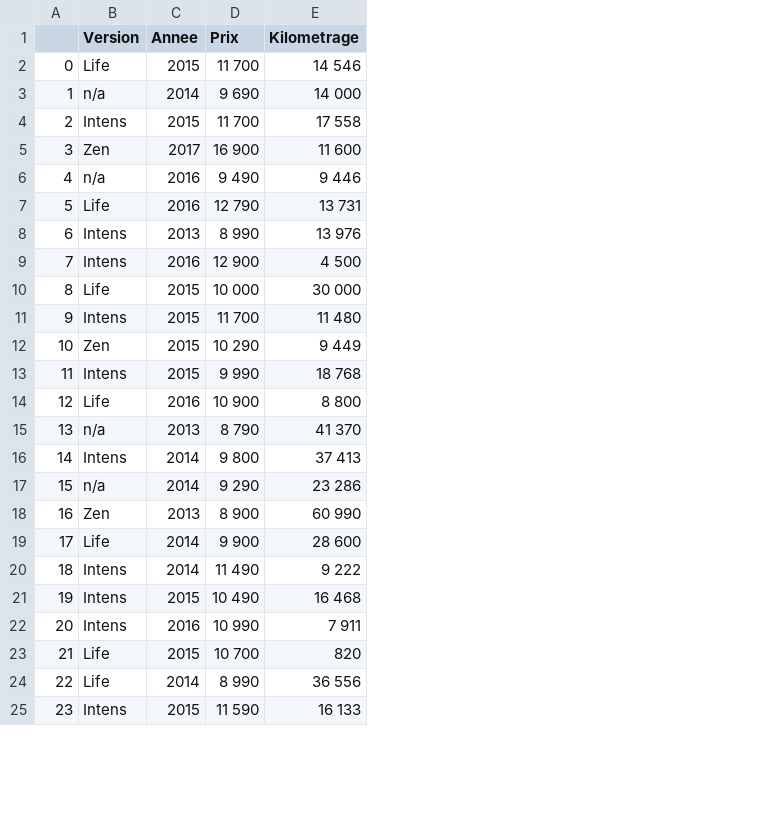
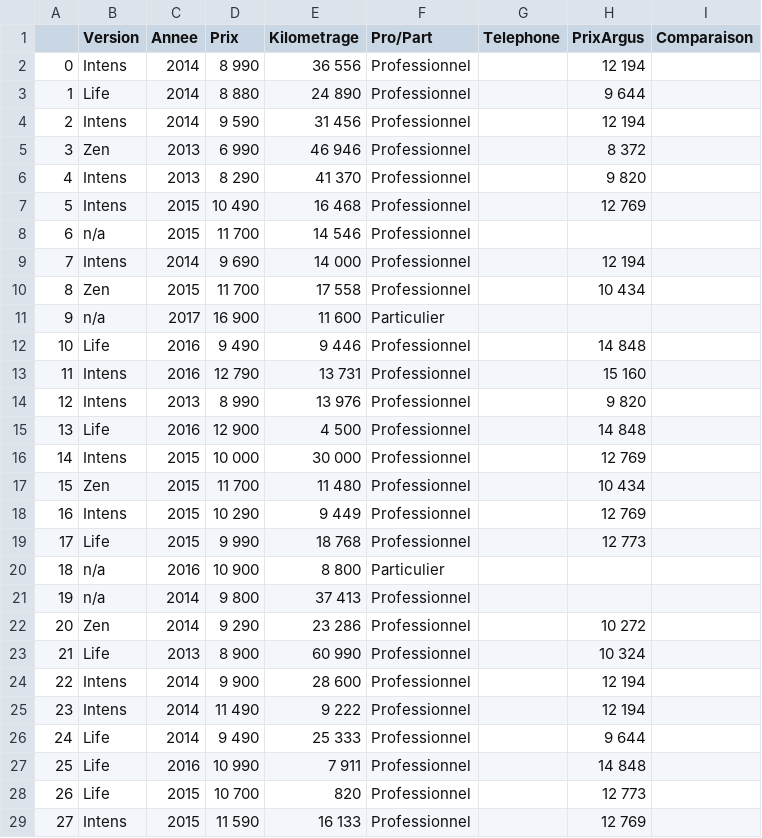
Before and after one commit to MS-BGD-2018-KIT-BIGDATA/Samer-Azar, a CSV file: Lesson 4/provence_alpes_cote_d_azur.csv, drawn as a sheet; only a part is shown; removed rows and columns are numbered as before the commit, all else as after; the diff covers the shown part only; the diff names each change by its address in the sheet, - before the commit and + after, or states it on an @@ line.

```diff
--- a/Lesson 4/provence_alpes_cote_d_azur.csv
+++ b/Lesson 4/provence_alpes_cote_d_azur.csv
+column F (Pro/Part), rows 8-25: Professionnel | Professionnel | Professionnel | Particulier | Professionnel | Professionnel | Professionnel | Professionnel | Professionnel | Professionnel | Professionnel | Professionnel | Particulier | Professionnel | Professionnel | Professionnel | Professionnel | Professionnel; rows 27-29: all Professionnel
+column G (Telephone), empty
+column H (PrixArgus), rows 9-25: 12 194 | 10 434 |  | 14 848 | 15 160 | 9 820 | 14 848 | 12 769 | 10 434 | 12 769 | 12 773 |  |  | 10 272 | 10 324 | 12 194 | 12 194; rows 27-29: 14 848 | 12 773 | 12 769
+column I (Comparaison), empty
+row 2: 0 | Intens | 2014 | 8 990 | 36 556 | Professionnel |  | 12 194
+row 3: 1 | Life | 2014 | 8 880 | 24 890 | Professionnel |  | 9 644
+row 4: 2 | Intens | 2014 | 9 590 | 31 456 | Professionnel |  | 12 194
+row 5: 3 | Zen | 2013 | 6 990 | 46 946 | Professionnel |  | 8 372
+row 6: 4 | Intens | 2013 | 8 290 | 41 370 | Professionnel |  | 9 820
@@ row 21 moved to row 7: 5 @@
@@ column A renumbered between rows 8 and 41 @@
-B8 (Version): Life
+B8 (Version): n/a
-B9 (Version): n/a
+B9 (Version): Intens
-B10 (Version): Intens
+B10 (Version): Zen
-B11 (Version): Zen
+B11 (Version): n/a
-B12 (Version): n/a
+B12 (Version): Life
-B13 (Version): Life
+B13 (Version): Intens
-B15 (Version): Intens
+B15 (Version): Life
-B16 (Version): Life
+B16 (Version): Intens
-B17 (Version): Intens
+B17 (Version): Zen
-B18 (Version): Zen
+B18 (Version): Intens
-B19 (Version): Intens
+B19 (Version): Life
-B20 (Version): Life
+B20 (Version): n/a
-row 15: 13 | n/a | 2013 | 8 790 | 41 370
-B21 (Version): Intens
+B21 (Version): n/a
-B22 (Version): n/a
+B22 (Version): Zen
-B23 (Version): Zen
+B23 (Version): Life
-B24 (Version): Life
+B24 (Version): Intens
+row 26: 24 | Life | 2014 | 9 490 | 25 333 | Professionnel |  | 9 644
-B27 (Version): Intens
+B27 (Version): Life
-row 24: 22 | Life | 2014 | 8 990 | 36 556
```
Also changed, not shown: 6 removed rows and 9 edited cells elsewhere in this file, Lesson 4/aquitaine.csv, Lesson 4/ile_de_france.csv, 1 other file.
